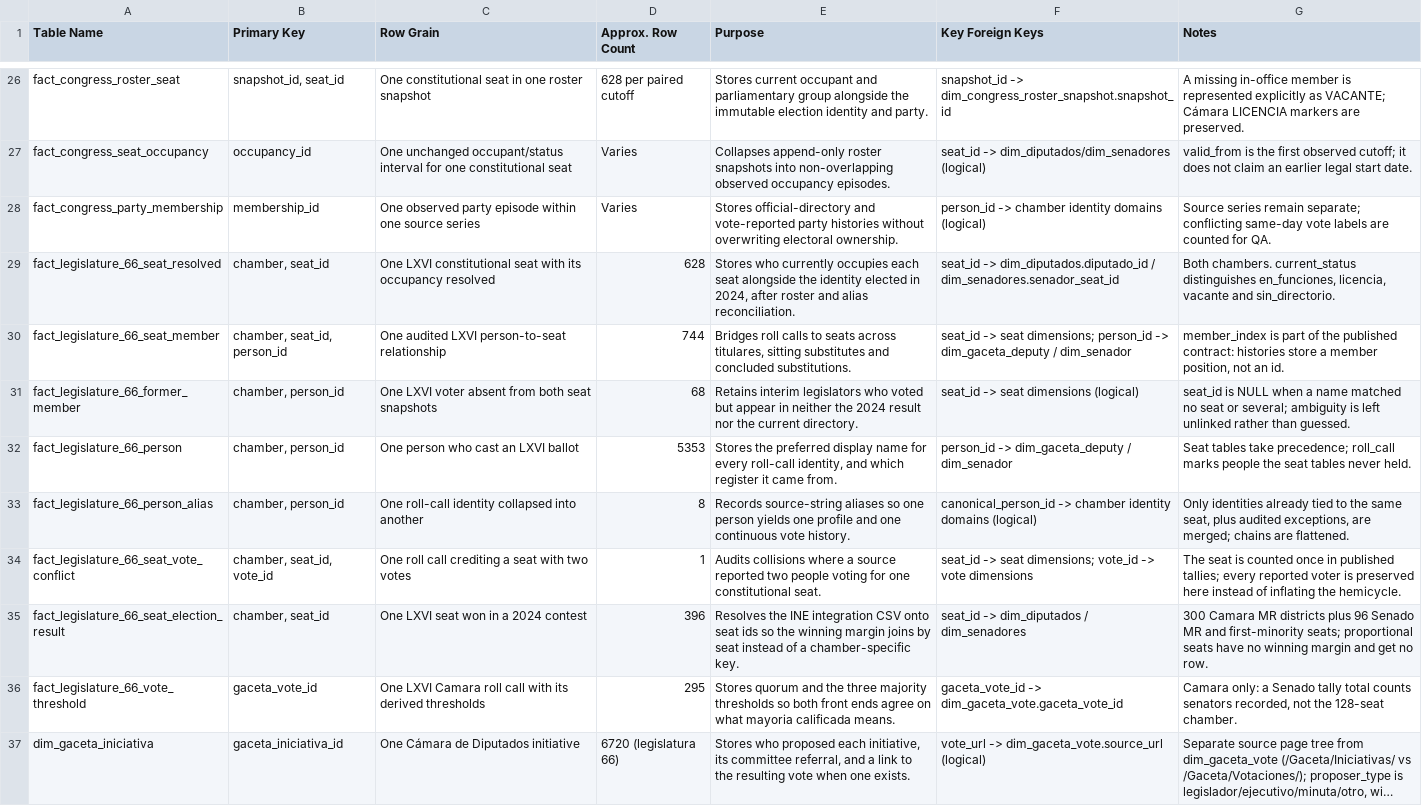
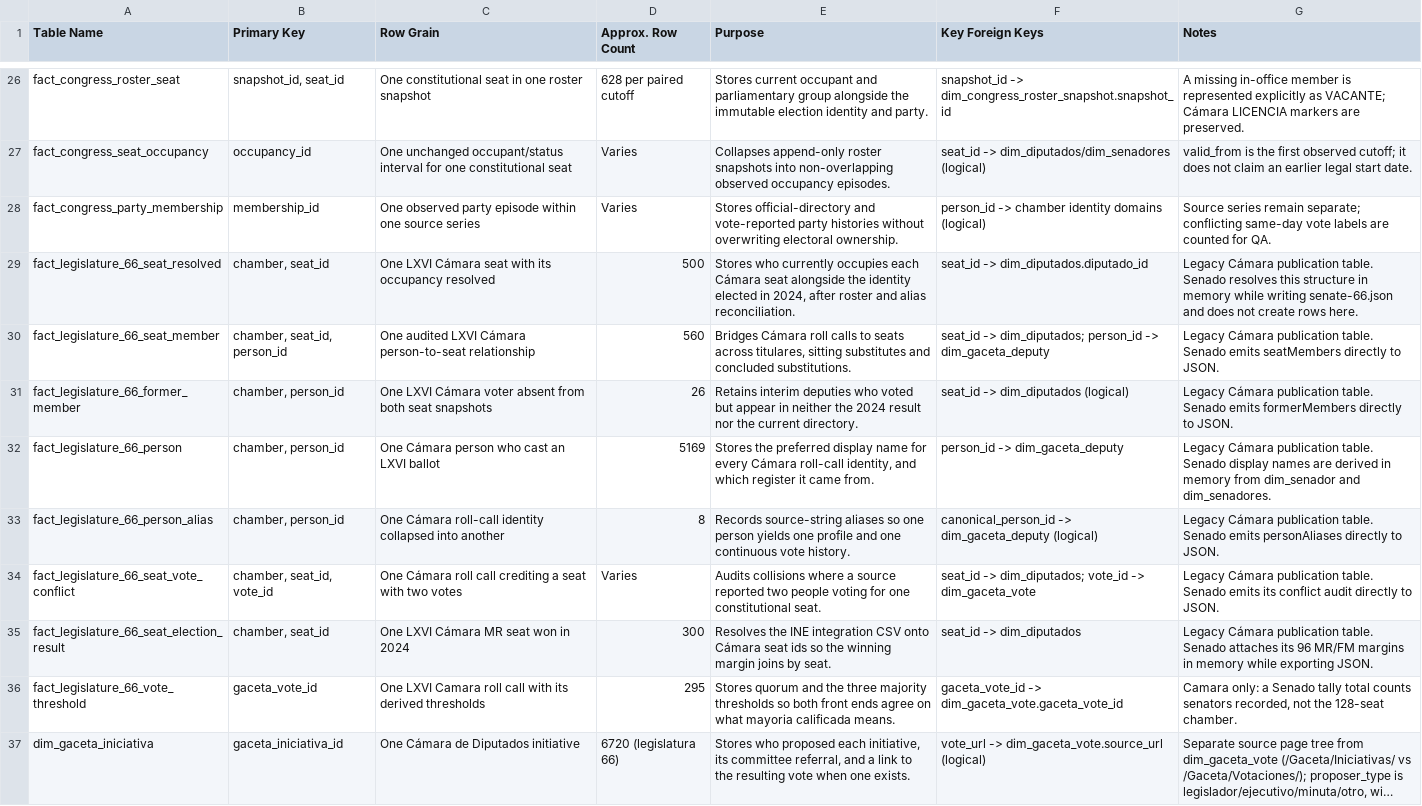
Before and after one commit to efrenzagal/current-affairs-mx-elections-pres-2024, a CSV file: documentation/table_dictionaries/overview.csv, drawn as a sheet; only a part is shown, gaps mark what is left out; long unchanged cells end in …; the diff covers the shown part only.

```diff
--- a/documentation/table_dictionaries/overview.csv
+++ b/documentation/table_dictionaries/overview.csv
@@ -28,9 +28,9 @@ fact_congress_seat_occupancy,occupancy_id,One unchanged occupant/status interval
 fact_congress_party_membership,membership_id,One observed party episode within one source series,Varies,"Stores official-directory and vote-reported party histories without overwriting electoral ownership.","person_id -> chamber identity domains (logical)","Source series remain separate; conflicting same-day vote labels are counted for QA."
-fact_legislature_66_seat_resolved,"chamber, seat_id",One LXVI constitutional seat with its occupancy resolved,628,"Stores who currently occupies each seat alongside the identity elected in 2024, after roster and alias reconciliation.","seat_id -> dim_diputados.diputado_id / dim_senadores.senador_seat_id","Both chambers. current_status distinguishes en_funciones, licencia, vacante and sin_directorio."
-fact_legislature_66_seat_member,"chamber, seat_id, person_id",One audited LXVI person-to-seat relationship,744,"Bridges roll calls to seats across titulares, sitting substitutes and concluded substitutions.","seat_id -> seat dimensions; person_id -> dim_gaceta_deputy / dim_senador","member_index is part of the published contract: histories store a member position, not an id."
-fact_legislature_66_former_member,"chamber, person_id",One LXVI voter absent from both seat snapshots,68,"Retains interim legislators who voted but appear in neither the 2024 result nor the current directory.","seat_id -> seat dimensions (logical)","seat_id is NULL when a name matched no seat or several; ambiguity is left unlinked rather than guessed."
-fact_legislature_66_person,"chamber, person_id",One person who cast an LXVI ballot,5353,"Stores the preferred display name for every roll-call identity, and which register it came from.","person_id -> dim_gaceta_deputy / dim_senador","Seat tables take precedence; roll_call marks people the seat tables never held."
-fact_legislature_66_person_alias,"chamber, person_id",One roll-call identity collapsed into another,8,"Records source-string aliases so one person yields one profile and one continuous vote history.","canonical_person_id -> chamber identity domains (logical)","Only identities already tied to the same seat, plus audited exceptions, are merged; chains are flattened."
-fact_legislature_66_seat_vote_conflict,"chamber, seat_id, vote_id",One roll call crediting a seat with two votes,1,"Audits collisions where a source reported two people voting for one constitutional seat.","seat_id -> seat dimensions; vote_id -> vote dimensions","The seat is counted once in published tallies; every reported voter is preserved here instead of inflating the hemicycle."
-fact_legislature_66_seat_election_result,"chamber, seat_id",One LXVI seat won in a 2024 contest,396,"Resolves the INE integration CSV onto seat ids so the winning margin joins by seat instead of a chamber-specific key.","seat_id -> dim_diputados / dim_senadores","300 Camara MR districts plus 96 Senado MR and first-minority seats; proportional seats have no winning margin and get no row."
+fact_legislature_66_seat_resolved,"chamber, seat_id",One LXVI Cámara seat with its occupancy resolved,500,"Stores who currently occupies each Cámara seat alongside the identity elected in 2024, after roster and alias reconciliation.","seat_id -> dim_diputados.diputado_id","Legacy Cámara publication table. Senado resolves this structure in memory while writing senate-66.json and does not create rows here."
+fact_legislature_66_seat_member,"chamber, seat_id, person_id",One audited LXVI Cámara person-to-seat relationship,560,"Bridges Cámara roll calls to seats across titulares, sitting substitutes and concluded substitutions.","seat_id -> dim_diputados; person_id -> dim_gaceta_deputy","Legacy Cámara publication table. Senado emits seatMembers directly to JSON."
+fact_legislature_66_former_member,"chamber, person_id",One LXVI Cámara voter absent from both seat snapshots,26,"Retains interim deputies who voted but appear in neither the 2024 result nor the current directory.","seat_id -> dim_diputados (logical)","Legacy Cámara publication table. Senado emits formerMembers directly to JSON."
+fact_legislature_66_person,"chamber, person_id",One Cámara person who cast an LXVI ballot,5169,"Stores the preferred display name for every Cámara roll-call identity, and which register it came from.","person_id -> dim_gaceta_deputy","Legacy Cámara publication table. Senado display names are derived in memory from dim_senador and dim_senadores."
+fact_legislature_66_person_alias,"chamber, person_id",One Cámara roll-call identity collapsed into another,8,"Records source-string aliases so one person yields one profile and one continuous vote history.","canonical_person_id -> dim_gaceta_deputy (logical)","Legacy Cámara publication table. Senado emits personAliases directly to JSON."
+fact_legislature_66_seat_vote_conflict,"chamber, seat_id, vote_id",One Cámara roll call crediting a seat with two votes,Varies,"Audits collisions where a source reported two people voting for one constitutional seat.","seat_id -> dim_diputados; vote_id -> dim_gaceta_vote","Legacy Cámara publication table. Senado emits its conflict audit directly to JSON."
+fact_legislature_66_seat_election_result,"chamber, seat_id",One LXVI Cámara MR seat won in 2024,300,"Resolves the INE integration CSV onto Cámara seat ids so the winning margin joins by seat.","seat_id -> dim_diputados","Legacy Cámara publication table. Senado attaches its 96 MR/FM margins in memory while exporting JSON."
 fact_legislature_66_vote_threshold,gaceta_vote_id,One LXVI Camara roll call with its derived thresholds,295,"Stores quorum and the three majority thresholds so both front ends agree on what mayoria calificada means.","gaceta_vote_id -> dim_gaceta_vote.gaceta_vote_id","Camara only: a Senado tally total counts senators recorded, not the 128-seat chamber."
```
Also changed, not shown: 3 edited cells elsewhere in this file, 2 other files.
